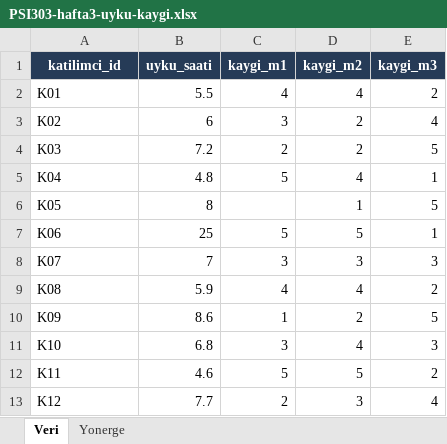
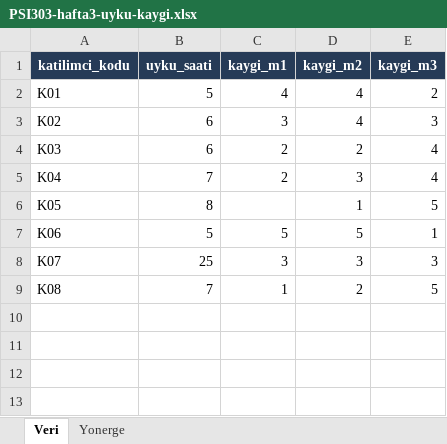
Before and after one commit to oktay-cesur/lecture-notes, an Excel workbook: data/psi303/PSI303-hafta3-uyku-kaygi.xlsx, sheet Veri, drawn as a sheet; values as stored, in another font and other column widths than the file's, no borders; removed rows and columns are numbered as before the commit, all else as after; the diff names each change by its address in the sheet, - before the commit and + after, or states it on an @@ line.

Commit message:
fix(psi303): correct week 3 and 4 notes and teaching data

```diff
--- a/data/psi303/PSI303-hafta3-uyku-kaygi.xlsx (sheet Veri)
+++ b/data/psi303/PSI303-hafta3-uyku-kaygi.xlsx (sheet Veri)
-A1: katilimci_id
+A1: katilimci_kodu
-B2 (uyku_saati): 5.5
+B2 (uyku_saati): 5
-D3 (kaygi_m2): 2
+D3 (kaygi_m2): 4
-E3 (kaygi_m3): 4
+E3 (kaygi_m3): 3
-B4 (uyku_saati): 7.2
+B4 (uyku_saati): 6
-E4 (kaygi_m3): 5
+E4 (kaygi_m3): 4
-B5 (uyku_saati): 4.8
+B5 (uyku_saati): 7
-C5 (kaygi_m1): 5
+C5 (kaygi_m1): 2
-D5 (kaygi_m2): 4
+D5 (kaygi_m2): 3
-E5 (kaygi_m3): 1
+E5 (kaygi_m3): 4
-B7 (uyku_saati): 25
+B7 (uyku_saati): 5
-B8 (uyku_saati): 7
+B8 (uyku_saati): 25
-row 9: K08 | 5.9 | 4 | 4 | 2
-A9 (katilimci_kodu): K09
+A9 (katilimci_kodu): K08
-B9 (uyku_saati): 8.6
+B9 (uyku_saati): 7
-row 11: K10 | 6.8 | 3 | 4 | 3
-row 12: K11 | 4.6 | 5 | 5 | 2
-row 13: K12 | 7.7 | 2 | 3 | 4
```
Also changed, not shown: sheet Yonerge, 7 other files.
